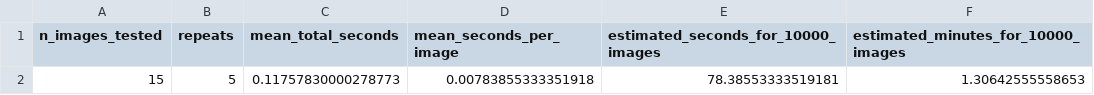
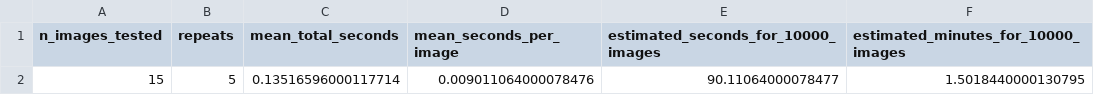
Before and after one commit to willdm1/Module-3-Fibrosis, a CSV file: results/Runtime_Benchmark.csv, drawn as a sheet.

```diff
--- a/results/Runtime_Benchmark.csv
+++ b/results/Runtime_Benchmark.csv
@@ -1,2 +1,2 @@
 n_images_tested,repeats,mean_total_seconds,mean_seconds_per_image,estimated_seconds_for_10000_images,estimated_minutes_for_10000_images
-15,5,0.11757830000278773,0.00783855333351918,78.38553333519181,1.30642555558653
+15,5,0.13516596000117714,0.009011064000078476,90.11064000078477,1.5018440000130795
```
Also changed, not shown: 2 other files.
